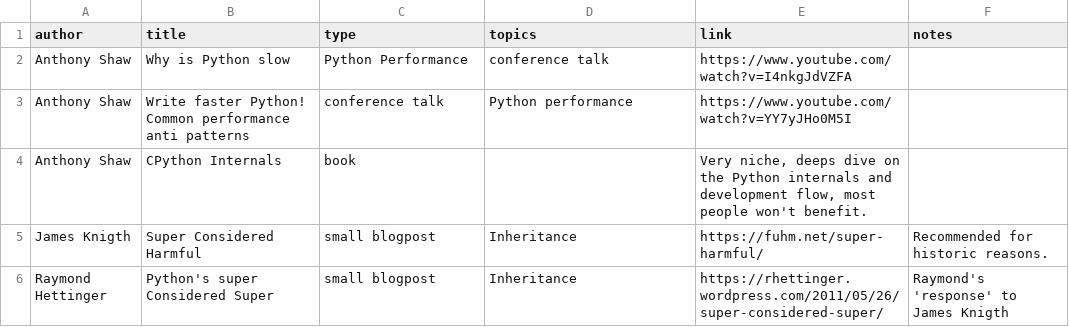
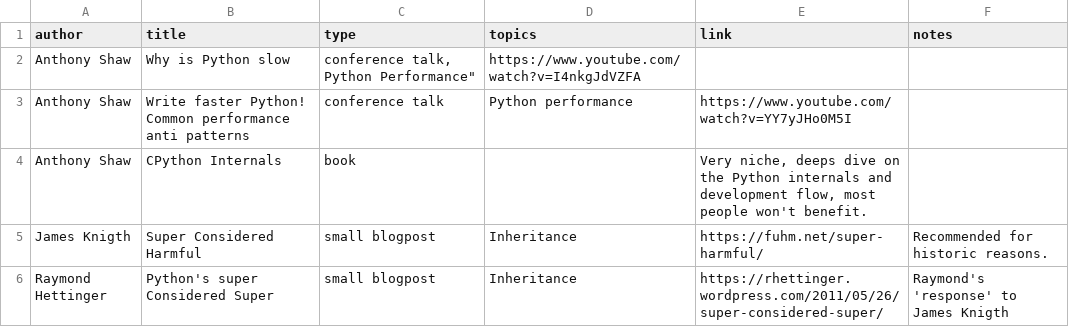
Before and after one commit to surister/software-engineering-recommended-material, a CSV file: python.csv, drawn as a sheet.

Commit message:
Update python.csv

```diff
--- a/python.csv
+++ b/python.csv
@@ -1,3 +1,3 @@
 author,title,type,topics,link,notes
-"Anthony Shaw", "Why is Python slow", "Python Performance", "conference talk", "https://www.youtube.com/watch?v=I4nkgJdVZFA",,
+"Anthony Shaw", "Why is Python slow", "conference talk, "Python Performance", "https://www.youtube.com/watch?v=I4nkgJdVZFA",,
 "Anthony Shaw", "Write faster Python! Common performance anti patterns", "conference talk","Python performance", "https://www.youtube.com/watch?v=YY7yJHo0M5I",,
```
